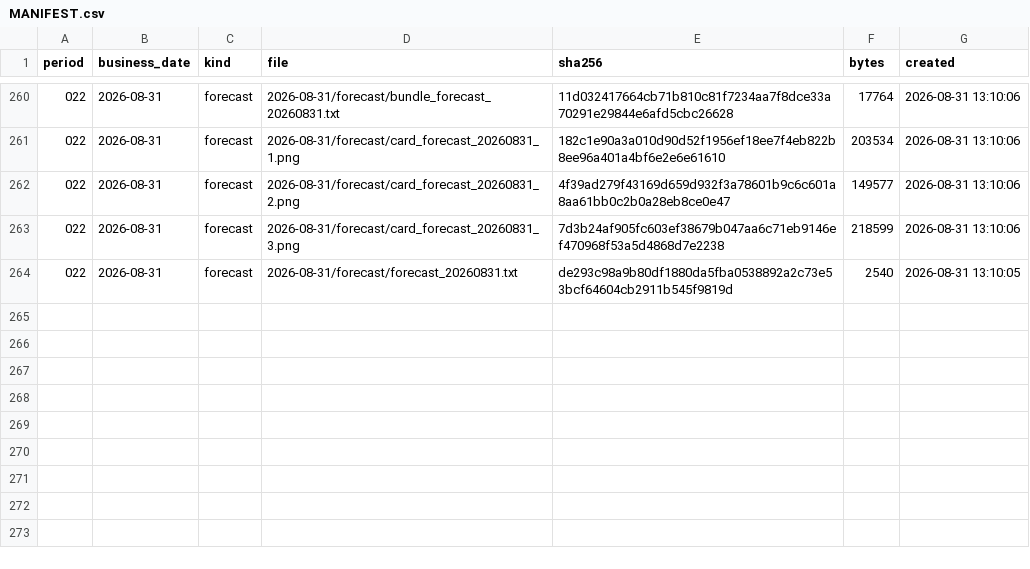
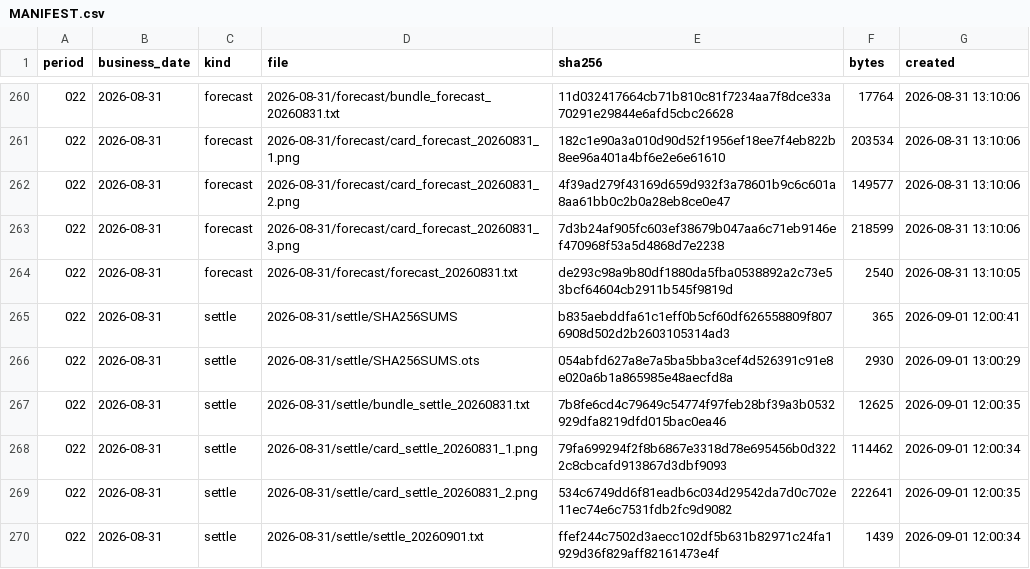
Before and after one commit to yuxiaotao721/yangbenwai-archive, a CSV file: MANIFEST.csv, drawn as a sheet; only a part is shown, gaps mark what is left out; the diff covers the shown part only.

```diff
--- a/MANIFEST.csv
+++ b/MANIFEST.csv
@@ -264 +264,7 @@
 022,2026-08-31,forecast,2026-08-31/forecast/forecast_20260831.txt,de293c98a9b80df1880da5fba0538892a2c73e53bcf64604cb2911b545f9819d,2540,2026-08-31 13:10:05
+022,2026-08-31,settle,2026-08-31/settle/SHA256SUMS,b835aebddfa61c1eff0b5cf60df626558809f8076908d502d2b2603105314ad3,365,2026-09-01 12:00:41
+022,2026-08-31,settle,2026-08-31/settle/SHA256SUMS.ots,054abfd627a8e7a5ba5bba3cef4d526391c91e8e020a6b1a865985e48aecfd8a,2930,2026-09-01 13:00:29
+022,2026-08-31,settle,2026-08-31/settle/bundle_settle_20260831.txt,7b8fe6cd4c79649c54774f97feb28bf39a3b0532929dfa8219dfd015bac0ea46,12625,2026-09-01 12:00:35
+022,2026-08-31,settle,2026-08-31/settle/card_settle_20260831_1.png,79fa699294f2f8b6867e3318d78e695456b0d3222c8cbcafd913867d3dbf9093,114462,2026-09-01 12:00:34
+022,2026-08-31,settle,2026-08-31/settle/card_settle_20260831_2.png,534c6749dd6f81eadb6c034d29542da7d0c702e11ec74e6c7531fdb2fc9d9082,222641,2026-09-01 12:00:35
+022,2026-08-31,settle,2026-08-31/settle/settle_20260901.txt,ffef244c7502d3aecc102df5b631b82971c24fa1929d36f829aff82161473e4f,1439,2026-09-01 12:00:34
```
Also changed, not shown: 6 added rows and 6 edited cells elsewhere in this file, 14 other files.
